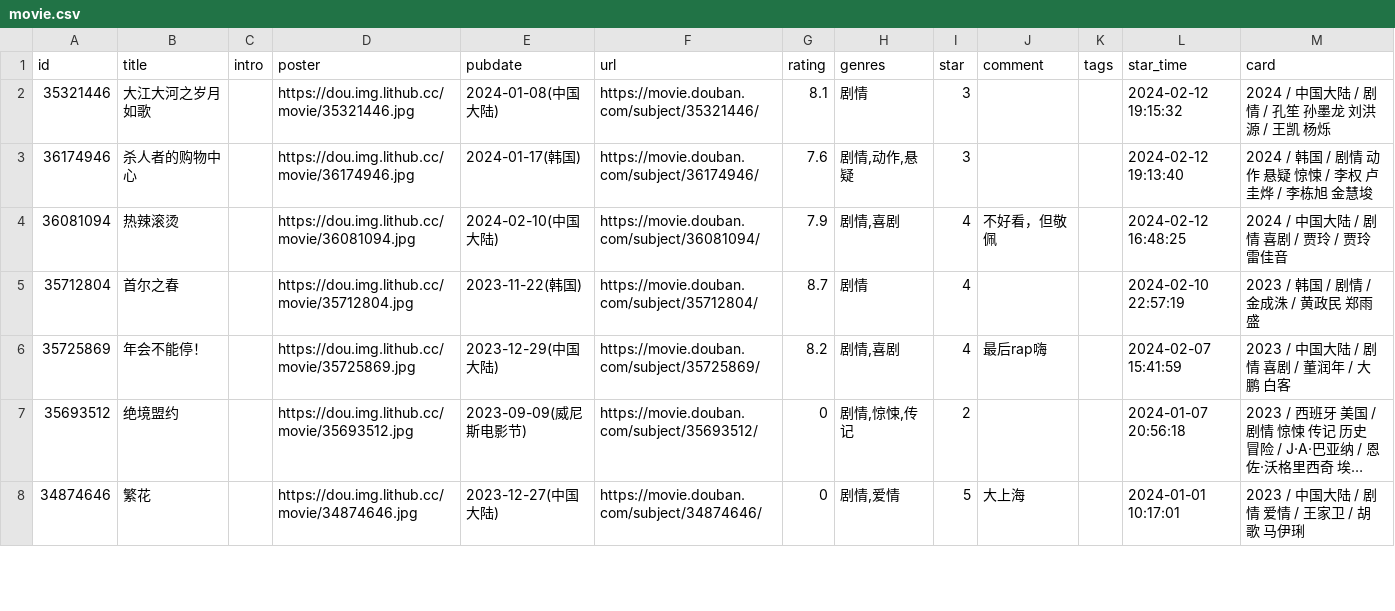
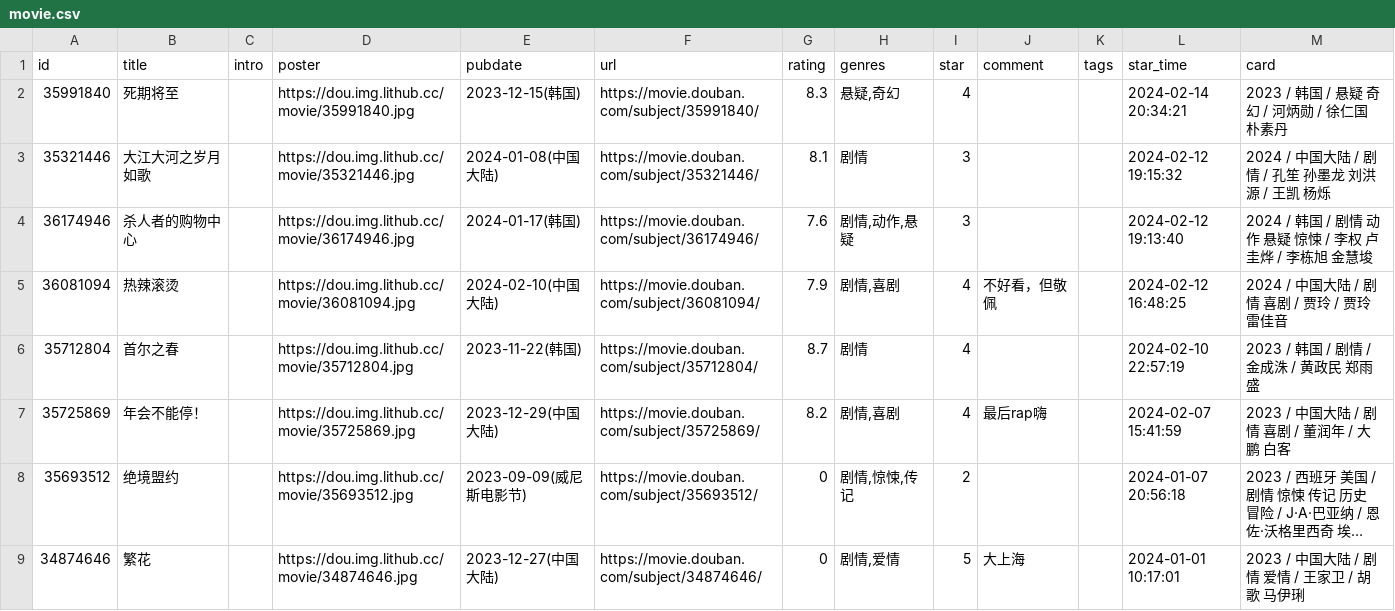
Before and after one commit to lmm214/immmmm, a CSV file: data/douban/movie.csv, drawn as a sheet; only a part is shown; long unchanged cells end in …; the diff names each change by its address in the sheet, - before the commit and + after, or states it on an @@ line.

Commit message:
chore: update douban data

```diff
--- a/data/douban/movie.csv
+++ b/data/douban/movie.csv
+row 2: 35991840 | 死期将至 |  | https://dou.img.lithub.cc/movie/35991840.jpg | 2023-12-15(韩国) | https://movie.douban.com/subject/35991840/ | 8.3 | 悬疑,奇幻 | 4 |  |  | 2024-02-14 20:34:21 | 2023 / 韩国 / 悬疑 奇幻 / 河炳勋 / 徐仁国 朴素丹
```
